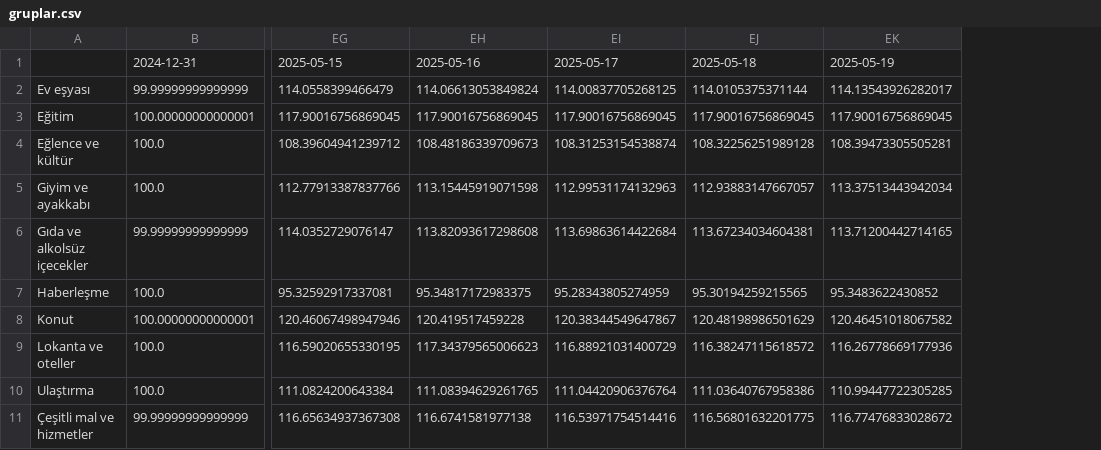
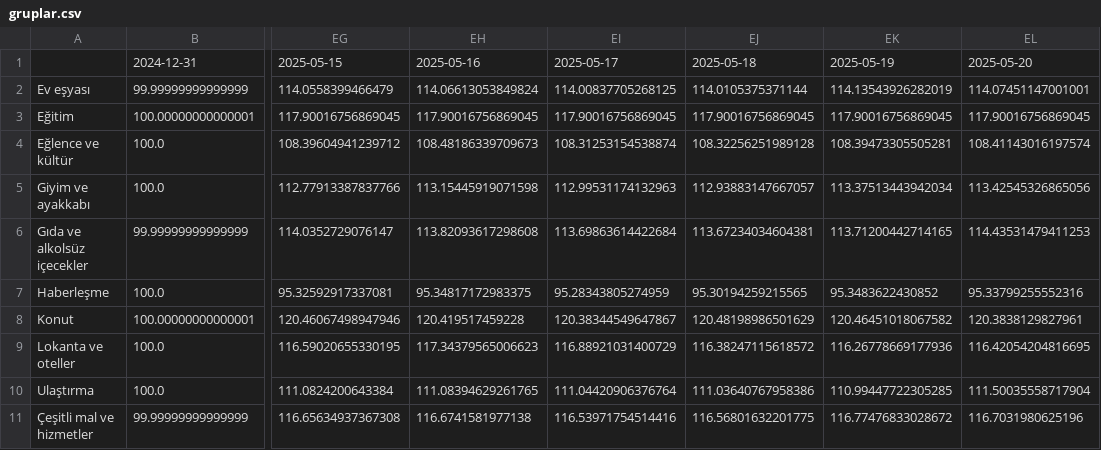
Before and after one commit to kaboya19/web-tufe-streamlit, a CSV file: gruplar.csv, drawn as a sheet; only a part is shown, gaps mark what is left out; the diff names each change by its address in the sheet, - before the commit and + after, or states it on an @@ line.

```diff
--- a/gruplar.csv
+++ b/gruplar.csv
+column EL, rows 1-11: 2025-05-20 | 114.07451147001001 | 117.90016756869045 | 108.41143016197574 | 113.42545326865056 | 114.43531479411253 | 95.33799255552316 | 120.3838129827961 | 116.42054204816695 | 111.50035558717904 | 116.7031980625196
-EK2: 114.13543926282017
+EK2: 114.13543926282019
```
Also changed, not shown: anagruplar.csv, gruplar_int.csv, 8 other files.
